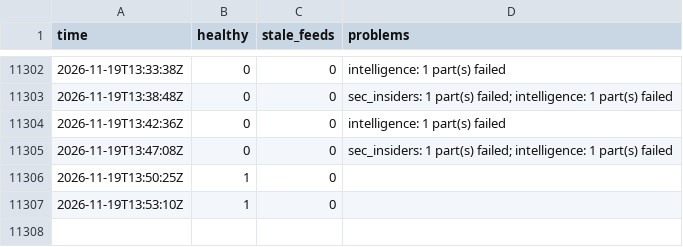
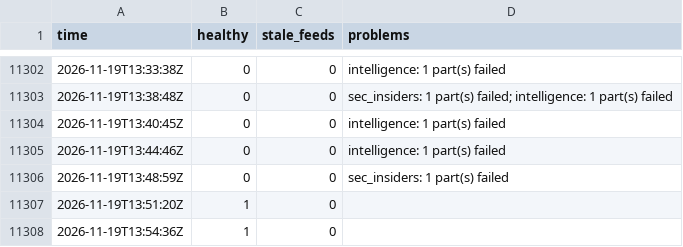
Before and after one commit to Montezuma360/koochooloo-data, a CSV file: data/history/health/2026-11.csv, drawn as a sheet; only a part is shown, gaps mark what is left out.

```diff
--- a/data/history/health/2026-11.csv
+++ b/data/history/health/2026-11.csv
@@ -11303,5 +11303,6 @@ time,healthy,stale_feeds,problems
 2026-11-19T13:38:48Z,0,0,"sec_insiders: 1 part(s) failed; intelligence: 1 part(s) failed"
-2026-11-19T13:42:36Z,0,0,"intelligence: 1 part(s) failed"
-2026-11-19T13:47:08Z,0,0,"sec_insiders: 1 part(s) failed; intelligence: 1 part(s) failed"
-2026-11-19T13:50:25Z,1,0,""
-2026-11-19T13:53:10Z,1,0,""
+2026-11-19T13:40:45Z,0,0,"intelligence: 1 part(s) failed"
+2026-11-19T13:44:46Z,0,0,"intelligence: 1 part(s) failed"
+2026-11-19T13:48:59Z,0,0,"sec_insiders: 1 part(s) failed"
+2026-11-19T13:51:20Z,1,0,""
+2026-11-19T13:54:36Z,1,0,""
```
Also changed, not shown: 46 other files.
